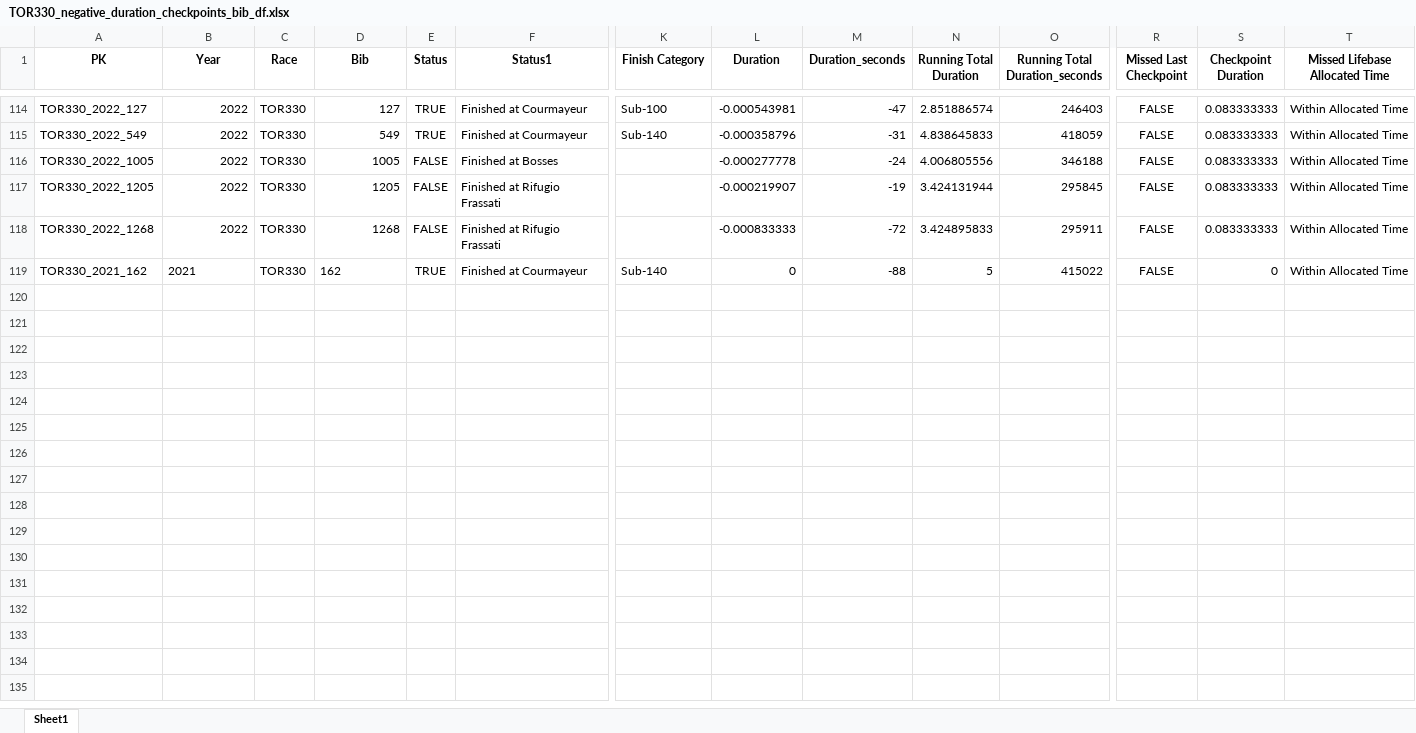
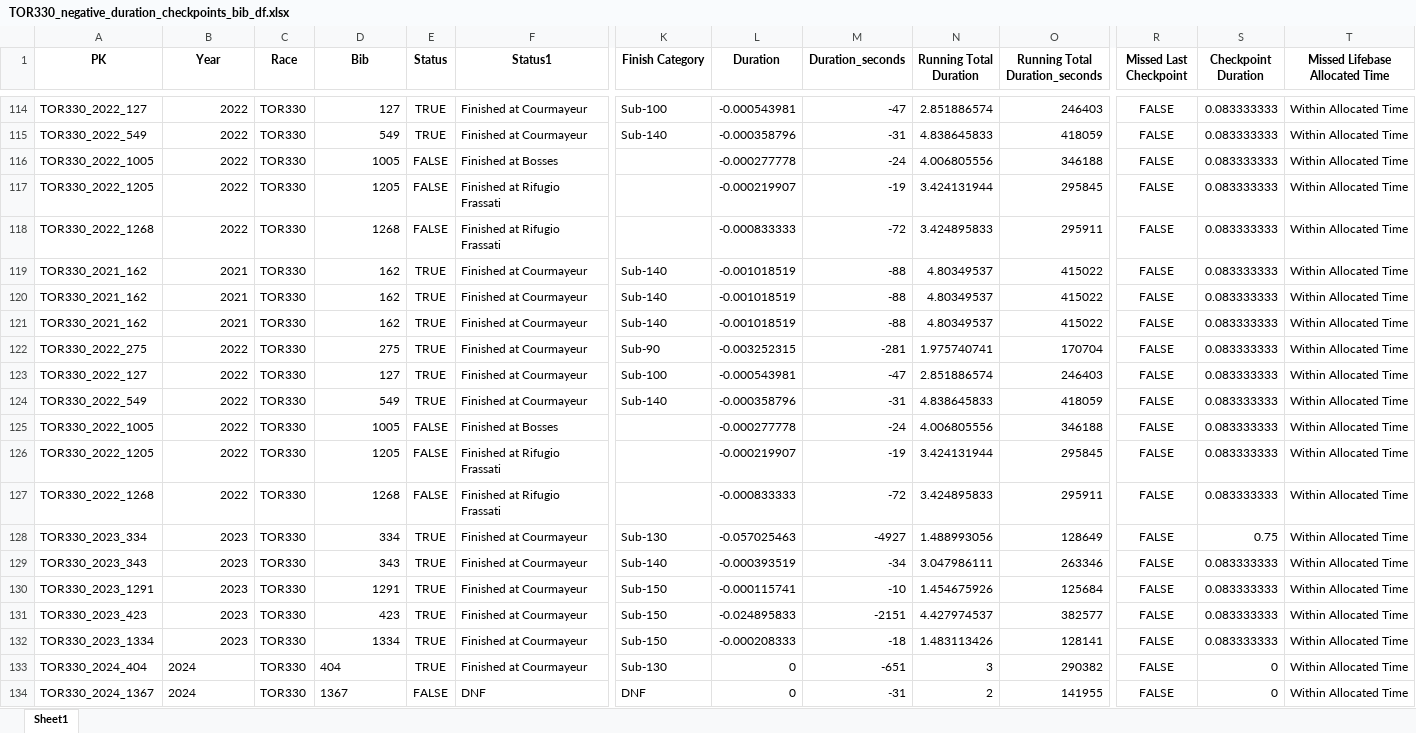
Before and after one commit to kjonina/TORX, an Excel workbook: TOR330 Data/5. Clean Data for Data Visualisation/TOR330_negative_duration_checkpoints_bib_df.xlsx, sheet Sheet1, drawn as a sheet; only a part is shown, gaps mark what is left out; values as stored, in another font and other column widths than the file's, no borders; rows hold the shown columns only; the diff names each change by its address in the sheet, - before the commit and + after, or states it on an @@ line.

```diff
--- a/TOR330 Data/5. Clean Data for Data Visualisation/TOR330_negative_duration_checkpoints_bib_df.xlsx (sheet Sheet1)
+++ b/TOR330 Data/5. Clean Data for Data Visualisation/TOR330_negative_duration_checkpoints_bib_df.xlsx (sheet Sheet1)
-B119 alignment: left
+B119 alignment: right
-D119 alignment: left
+D119 alignment: right
-L119 (Duration): 0
+L119 (Duration): -0.001018519
-N119 (Running Total Duration): 5
+N119 (Running Total Duration): 4.80349537
-S119 (Checkpoint Duration): 0
+S119 (Checkpoint Duration): 0.083333333
+row 120: TOR330_2021_162 | 2021 | TOR330 | 162 | TRUE | Finished at Courmayeur | Sub-140 | -0.001018519 | -88 | 4.80349537 | 415022 | FALSE | 0.083333333 | Within Allocated Time
+row 121: TOR330_2021_162 | 2021 | TOR330 | 162 | TRUE | Finished at Courmayeur | Sub-140 | -0.001018519 | -88 | 4.80349537 | 415022 | FALSE | 0.083333333 | Within Allocated Time
+row 122: TOR330_2022_275 | 2022 | TOR330 | 275 | TRUE | Finished at Courmayeur | Sub-90 | -0.003252315 | -281 | 1.975740741 | 170704 | FALSE | 0.083333333 | Within Allocated Time
+row 123: TOR330_2022_127 | 2022 | TOR330 | 127 | TRUE | Finished at Courmayeur | Sub-100 | -0.000543981 | -47 | 2.851886574 | 246403 | FALSE | 0.083333333 | Within Allocated Time
+row 124: TOR330_2022_549 | 2022 | TOR330 | 549 | TRUE | Finished at Courmayeur | Sub-140 | -0.000358796 | -31 | 4.838645833 | 418059 | FALSE | 0.083333333 | Within Allocated Time
+row 125: TOR330_2022_1005 | 2022 | TOR330 | 1005 | FALSE | Finished at Bosses |  | -0.000277778 | -24 | 4.006805556 | 346188 | FALSE | 0.083333333 | Within Allocated Time
+row 126: TOR330_2022_1205 | 2022 | TOR330 | 1205 | FALSE | Finished at Rifugio Frassati |  | -0.000219907 | -19 | 3.424131944 | 295845 | FALSE | 0.083333333 | Within Allocated Time
+row 127: TOR330_2022_1268 | 2022 | TOR330 | 1268 | FALSE | Finished at Rifugio Frassati |  | -0.000833333 | -72 | 3.424895833 | 295911 | FALSE | 0.083333333 | Within Allocated Time
+row 128: TOR330_2023_334 | 2023 | TOR330 | 334 | TRUE | Finished at Courmayeur | Sub-130 | -0.057025463 | -4927 | 1.488993056 | 128649 | FALSE | 0.75 | Within Allocated Time
+row 129: TOR330_2023_343 | 2023 | TOR330 | 343 | TRUE | Finished at Courmayeur | Sub-140 | -0.000393519 | -34 | 3.047986111 | 263346 | FALSE | 0.083333333 | Within Allocated Time
+row 130: TOR330_2023_1291 | 2023 | TOR330 | 1291 | TRUE | Finished at Courmayeur | Sub-150 | -0.000115741 | -10 | 1.454675926 | 125684 | FALSE | 0.083333333 | Within Allocated Time
+row 131: TOR330_2023_423 | 2023 | TOR330 | 423 | TRUE | Finished at Courmayeur | Sub-150 | -0.024895833 | -2151 | 4.427974537 | 382577 | FALSE | 0.083333333 | Within Allocated Time
+row 132: TOR330_2023_1334 | 2023 | TOR330 | 1334 | TRUE | Finished at Courmayeur | Sub-150 | -0.000208333 | -18 | 1.483113426 | 128141 | FALSE | 0.083333333 | Within Allocated Time
+row 133: TOR330_2024_404 | 2024 | TOR330 | 404 | TRUE | Finished at Courmayeur | Sub-130 | 0 | -651 | 3 | 290382 | FALSE | 0 | Within Allocated Time
+row 134: TOR330_2024_1367 | 2024 | TOR330 | 1367 | FALSE | DNF | DNF | 0 | -31 | 2 | 141955 | FALSE | 0 | Within Allocated Time
```
Also changed, not shown: 5 other files.
